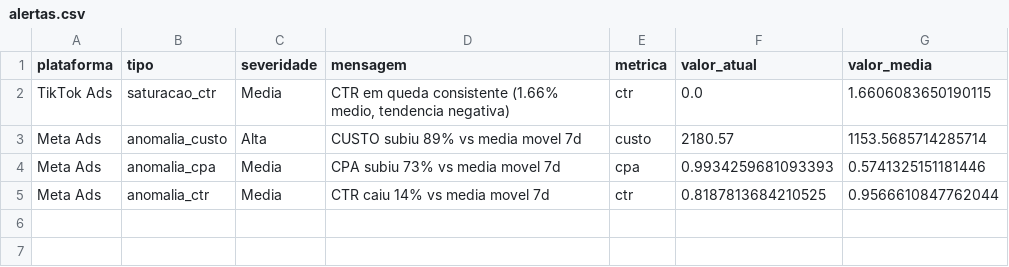
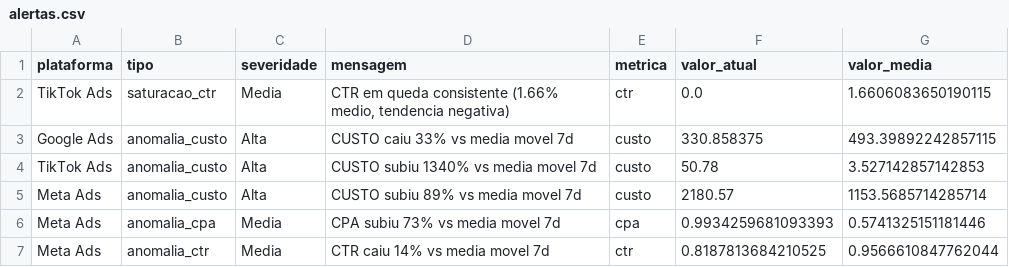
Before and after one commit to grupoalmeidajunior/dashboard-media-monitoring, a CSV file: Dados/Consolidado/alertas.csv, drawn as a sheet.

```diff
--- a/Dados/Consolidado/alertas.csv
+++ b/Dados/Consolidado/alertas.csv
@@ -2,2 +2,4 @@
 TikTok Ads,saturacao_ctr,Media,"CTR em queda consistente (1.66% medio, tendencia negativa)",ctr,0.0,1.6606083650190115
+Google Ads,anomalia_custo,Alta,CUSTO caiu 33% vs media movel 7d,custo,330.858375,493.39892242857115
+TikTok Ads,anomalia_custo,Alta,CUSTO subiu 1340% vs media movel 7d,custo,50.78,3.527142857142853
 Meta Ads,anomalia_custo,Alta,CUSTO subiu 89% vs media movel 7d,custo,2180.57,1153.5685714285714
```
Also changed, not shown: Dados/GA4/sessoes_por_fonte.csv, Dados/Google_Ads/alcance_frequencia.csv, 45 other files.
